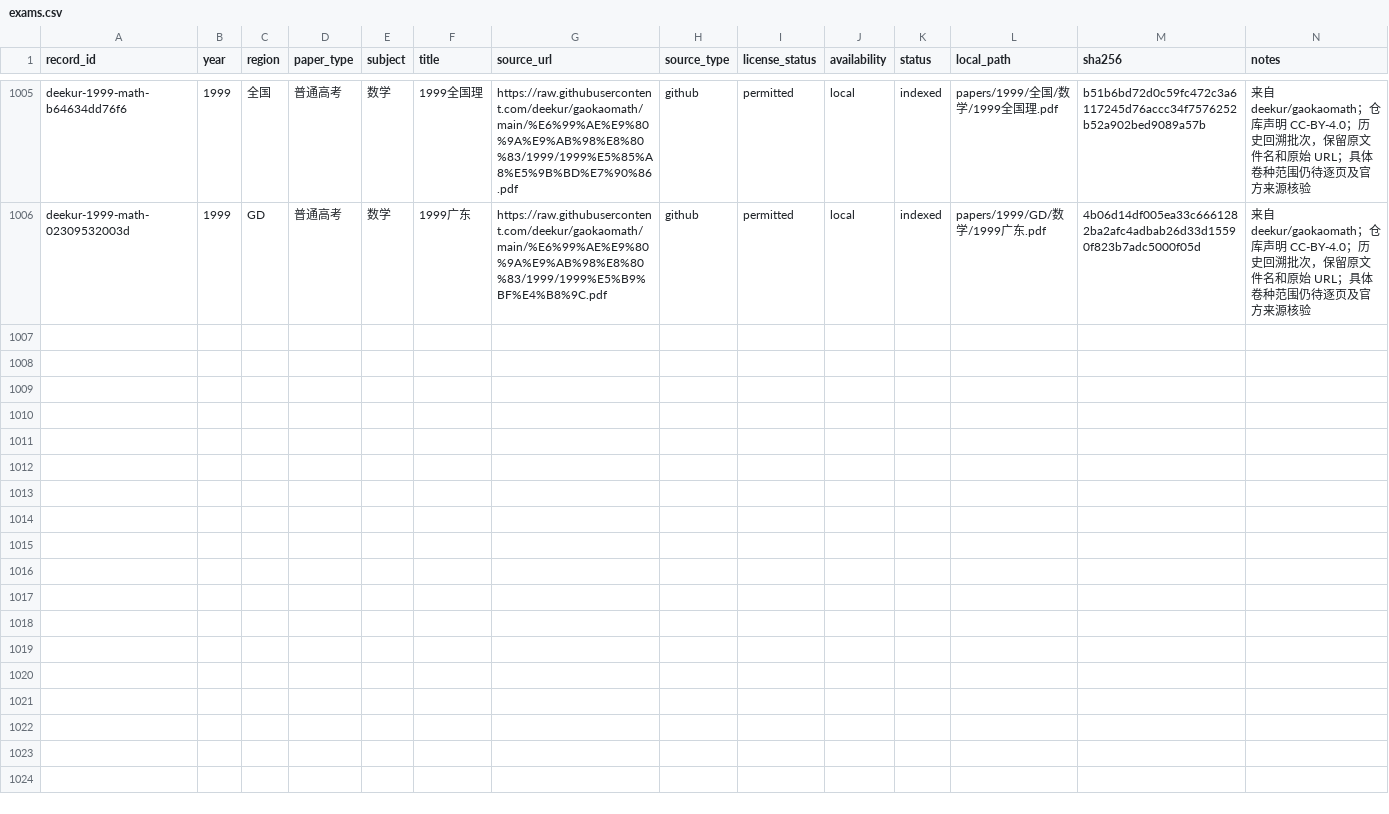
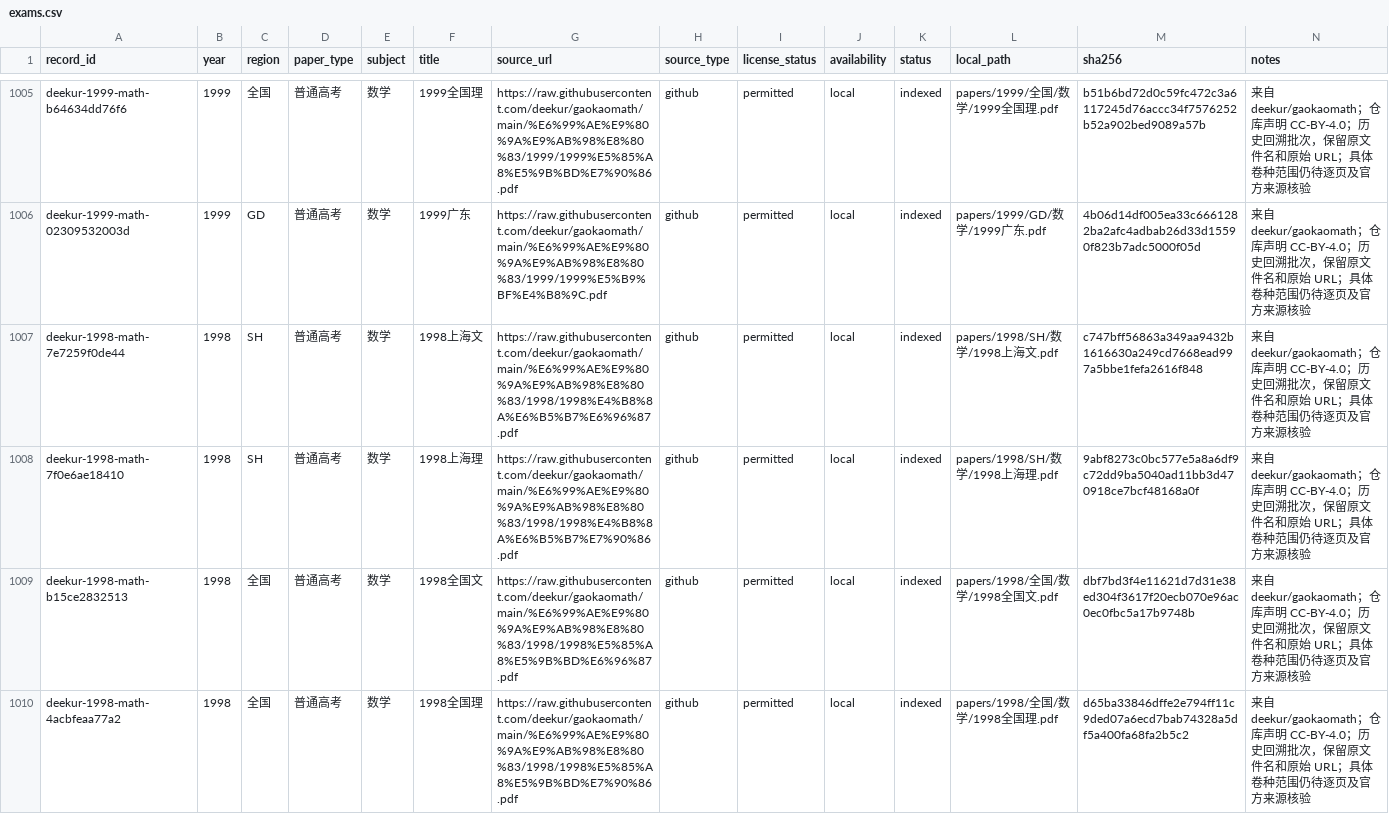
Before and after one commit to qingshuo/China-Gaokao-Papers-Collection, a CSV file: data/exams.csv, drawn as a sheet; only a part is shown, gaps mark what is left out; rows hold the shown columns only; the diff names each change by its address in the sheet, - before the commit and + after, or states it on an @@ line.

Commit message:
import 1998 historical math papers

```diff
--- a/data/exams.csv
+++ b/data/exams.csv
+row 1007: deekur-1998-math-7e7259f0de44 | 1998 | SH | 普通高考 | 数学 | 1998上海文 | https://raw.githubusercontent.com/deekur/gaokaomath/main/%E6%99%AE%E9%80%9A%E9%AB%98%E8%80%83/1998/1998%E4%B8%8A%E6%B5%B7%E6%96%87.pdf | github | permitted | local | indexed | papers/1998/SH/数学/1998上海文.pdf | c747bff56863a349aa9432b1616630a249cd7668ead997a5bbe1fefa2616f848 | 来自 deekur/gaokaomath；仓库声明 CC-BY-4.0；历史回溯批次，保留原文件名和原始 URL；具体卷种范围仍待逐页及官方来源核验
+row 1008: deekur-1998-math-7f0e6ae18410 | 1998 | SH | 普通高考 | 数学 | 1998上海理 | https://raw.githubusercontent.com/deekur/gaokaomath/main/%E6%99%AE%E9%80%9A%E9%AB%98%E8%80%83/1998/1998%E4%B8%8A%E6%B5%B7%E7%90%86.pdf | github | permitted | local | indexed | papers/1998/SH/数学/1998上海理.pdf | 9abf8273c0bc577e5a8a6df9c72dd9ba5040ad11bb3d470918ce7bcf48168a0f | 来自 deekur/gaokaomath；仓库声明 CC-BY-4.0；历史回溯批次，保留原文件名和原始 URL；具体卷种范围仍待逐页及官方来源核验
+row 1009: deekur-1998-math-b15ce2832513 | 1998 | 全国 | 普通高考 | 数学 | 1998全国文 | https://raw.githubusercontent.com/deekur/gaokaomath/main/%E6%99%AE%E9%80%9A%E9%AB%98%E8%80%83/1998/1998%E5%85%A8%E5%9B%BD%E6%96%87.pdf | github | permitted | local | indexed | papers/1998/全国/数学/1998全国文.pdf | dbf7bd3f4e11621d7d31e38ed304f3617f20ecb070e96ac0ec0fbc5a17b9748b | 来自 deekur/gaokaomath；仓库声明 CC-BY-4.0；历史回溯批次，保留原文件名和原始 URL；具体卷种范围仍待逐页及官方来源核验
+row 1010: deekur-1998-math-4acbfeaa77a2 | 1998 | 全国 | 普通高考 | 数学 | 1998全国理 | https://raw.githubusercontent.com/deekur/gaokaomath/main/%E6%99%AE%E9%80%9A%E9%AB%98%E8%80%83/1998/1998%E5%85%A8%E5%9B%BD%E7%90%86.pdf | github | permitted | local | indexed | papers/1998/全国/数学/1998全国理.pdf | d65ba33846dffe2e794ff11c9ded07a6ecd7bab74328a5df5a400fa68fa2b5c2 | 来自 deekur/gaokaomath；仓库声明 CC-BY-4.0；历史回溯批次，保留原文件名和原始 URL；具体卷种范围仍待逐页及官方来源核验
```
Also changed, not shown: 12 other files.
